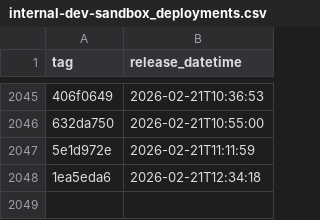
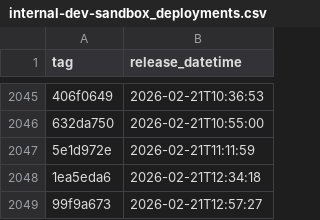
Before and after one commit to NHSDigital/eps-prescription-status-update-api, a CSV file: _data/internal-dev-sandbox_deployments.csv, drawn as a sheet; only a part is shown, gaps mark what is left out; the diff names each change by its address in the sheet, - before the commit and + after, or states it on an @@ line.

```diff
--- a/_data/internal-dev-sandbox_deployments.csv
+++ b/_data/internal-dev-sandbox_deployments.csv
+row 2049: 99f9a673 | 2026-02-21T12:57:27
```
Also changed, not shown: 1 other file.
